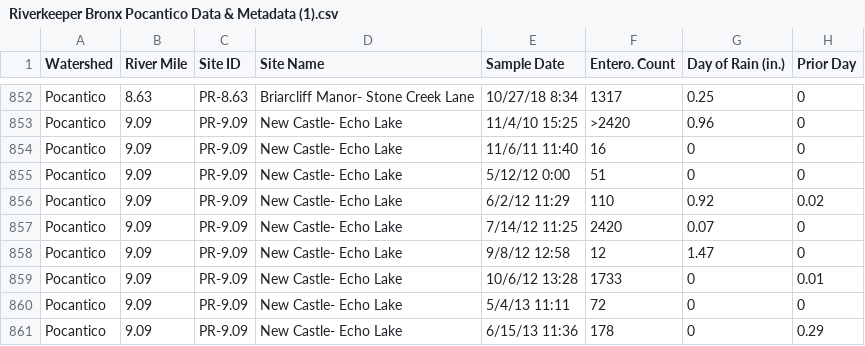
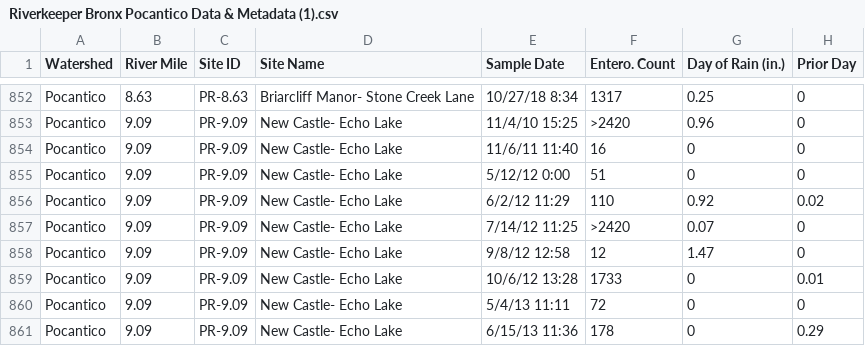
Before and after one commit to bceccolini/ENS623, a CSV file: Riverkeeper Bronx Pocantico Data & Metadata (1).csv, drawn as a sheet; only a part is shown, gaps mark what is left out; the diff names each change by its address in the sheet, - before the commit and + after, or states it on an @@ line.

Commit message:
Update Riverkeeper Bronx Pocantico Data & Metadata (1).csv

```diff
--- a/Riverkeeper Bronx Pocantico Data & Metadata (1).csv
+++ b/Riverkeeper Bronx Pocantico Data & Metadata (1).csv
-F857 (Entero. Count): 2420
+F857 (Entero. Count): >2420
```
